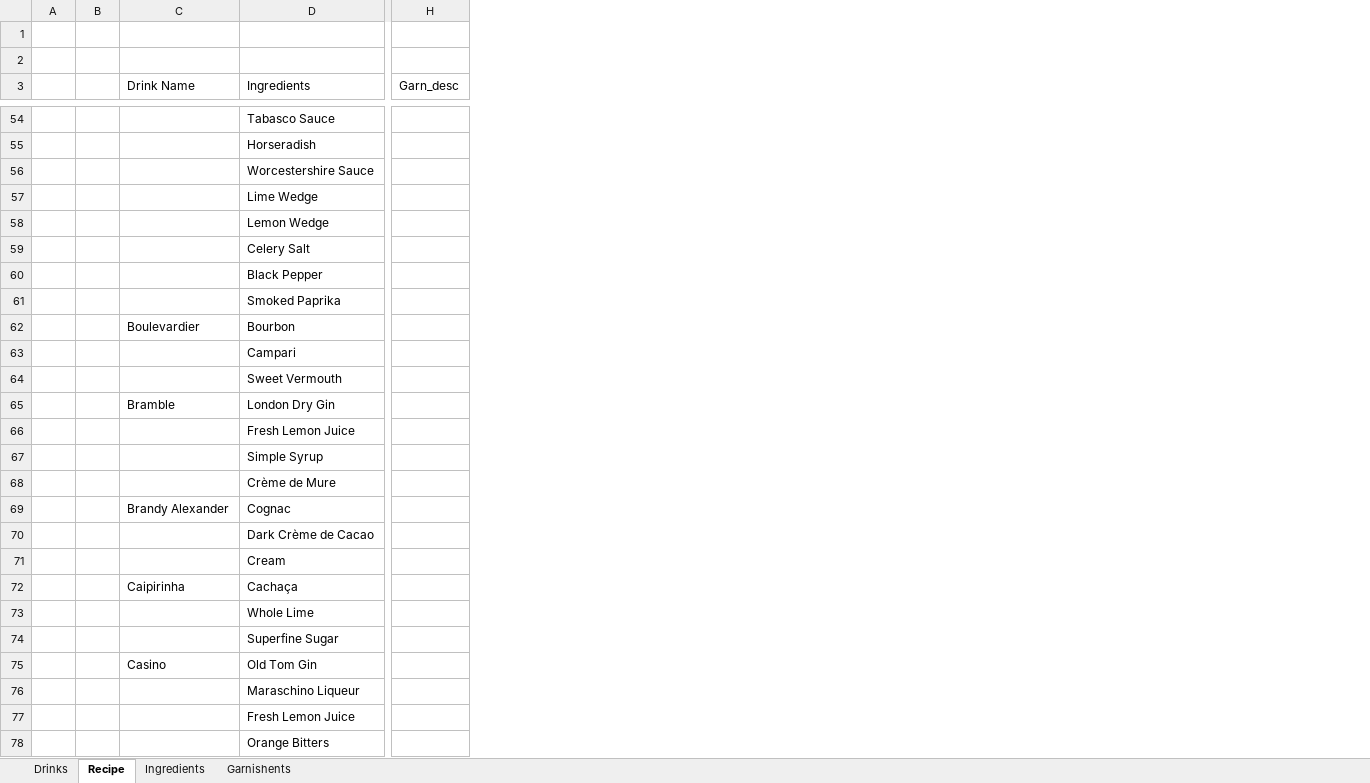
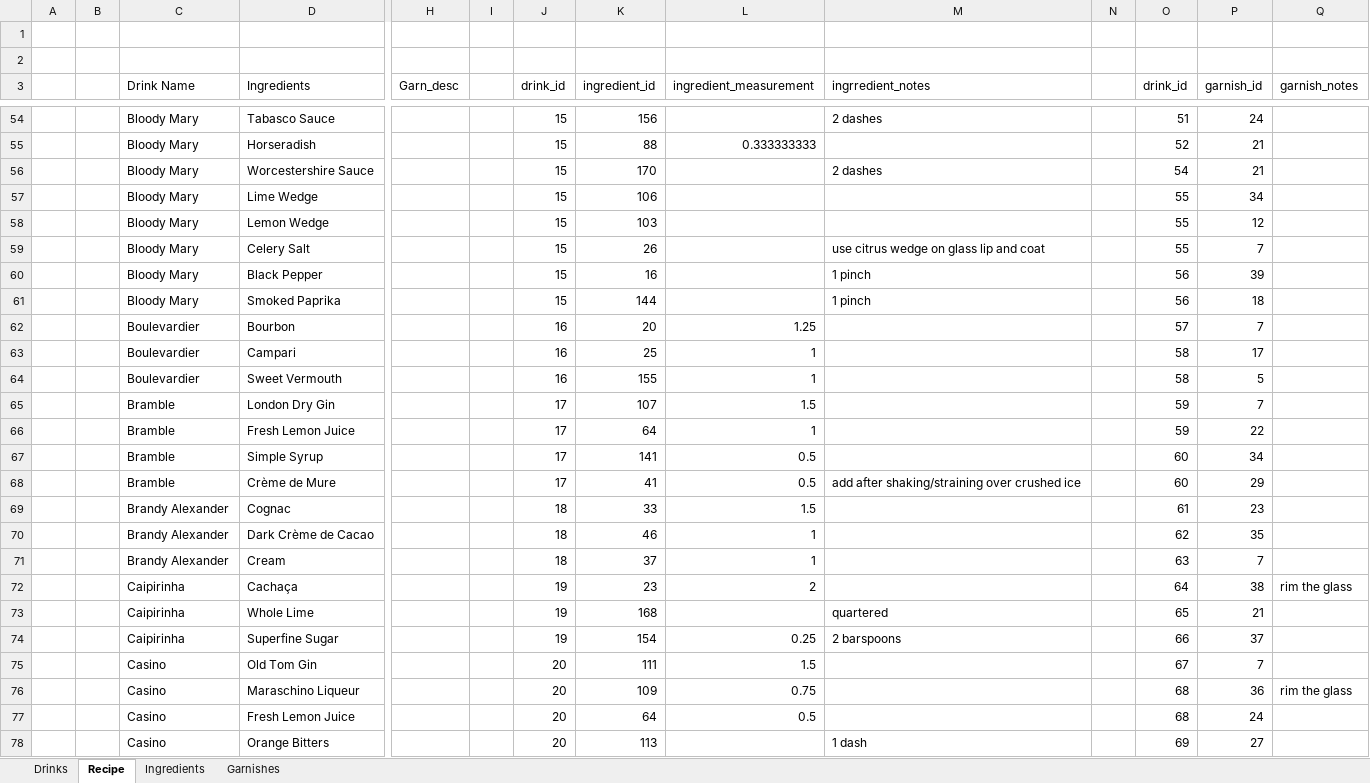
Before and after one commit to ryone23/cocktail-rest-service, an Excel workbook: cocktail_list_top125.xlsx, sheet Recipe, drawn as a sheet; only a part is shown, gaps mark what is left out; values as stored, in another font and other column widths than the file's, no cell formats; table styles not drawn; the diff covers the shown part only; the diff names each change by its address in the sheet, - before the commit and + after, or states it on an @@ line.

Commit message:
Added drink and recipe controllers

```diff
--- a/cocktail_list_top125.xlsx (sheet Recipe)
+++ b/cocktail_list_top125.xlsx (sheet Recipe)
-sheet tab: Garnishents
+sheet tab: Garnishes
+column I, empty
+column J (drink_id), rows 54-78: 15 | 15 | 15 | 15 | 15 | 15 | 15 | 15 | 16 | 16 | 16 | 17 | 17 | 17 | 17 | 18 | 18 | 18 | 19 | 19 | 19 | 20 | 20 | 20 | 20
+column K (ingredient_id), rows 54-78: 156 | 88 | 170 | 106 | 103 | 26 | 16 | 144 | 20 | 25 | 155 | 107 | 64 | 141 | 41 | 33 | 46 | 37 | 23 | 168 | 154 | 111 | 109 | 64 | 113
+column L (ingredient_measurement), rows 55-77: 0.333333333 |  |  |  |  |  |  | 1.25 | 1 | 1 | 1.5 | 1 | 0.5 | 0.5 | 1.5 | 1 | 1 | 2 |  | 0.25 | 1.5 | 0.75 | 0.5
+column M (ingrredient_notes), rows 54-78: 2 dashes |  | 2 dashes |  |  | use citrus wedge on glass lip and coat | 1 pinch | 1 pinch |  |  |  |  |  |  | add after shaking/straining over crushed ice |  |  |  |  | quartered | 2 barspoons |  |  |  | 1 dash
+column N, empty
+column O (drink_id), rows 54-78: 51 | 52 | 54 | 55 | 55 | 55 | 56 | 56 | 57 | 58 | 58 | 59 | 59 | 60 | 60 | 61 | 62 | 63 | 64 | 65 | 66 | 67 | 68 | 68 | 69
+column P (garnish_id), rows 54-78: 24 | 21 | 21 | 34 | 12 | 7 | 39 | 18 | 7 | 17 | 5 | 7 | 22 | 34 | 29 | 23 | 35 | 7 | 38 | 21 | 37 | 7 | 36 | 24 | 27
+column Q (garnish_notes), rows 72-76: rim the glass |  |  |  | rim the glass
-C54:C61 (Drink Name): (empty)
+C54:C61 (Drink Name): Bloody Mary
-C63:C64 (Drink Name): (empty)
+C63:C64 (Drink Name): Boulevardier
-C66:C68 (Drink Name): (empty)
+C66:C68 (Drink Name): Bramble
-C70:C71 (Drink Name): (empty)
+C70:C71 (Drink Name): Brandy Alexander
-C73:C74 (Drink Name): (empty)
+C73:C74 (Drink Name): Caipirinha
-C76:C78 (Drink Name): (empty)
+C76:C78 (Drink Name): Casino
```
Also changed, not shown: 1 added row, 1 removed row and 375 edited cells elsewhere in this sheet, sheet Ingredients, sheet Drinks, sheet Garnishes, cell formats, 16 other files.
